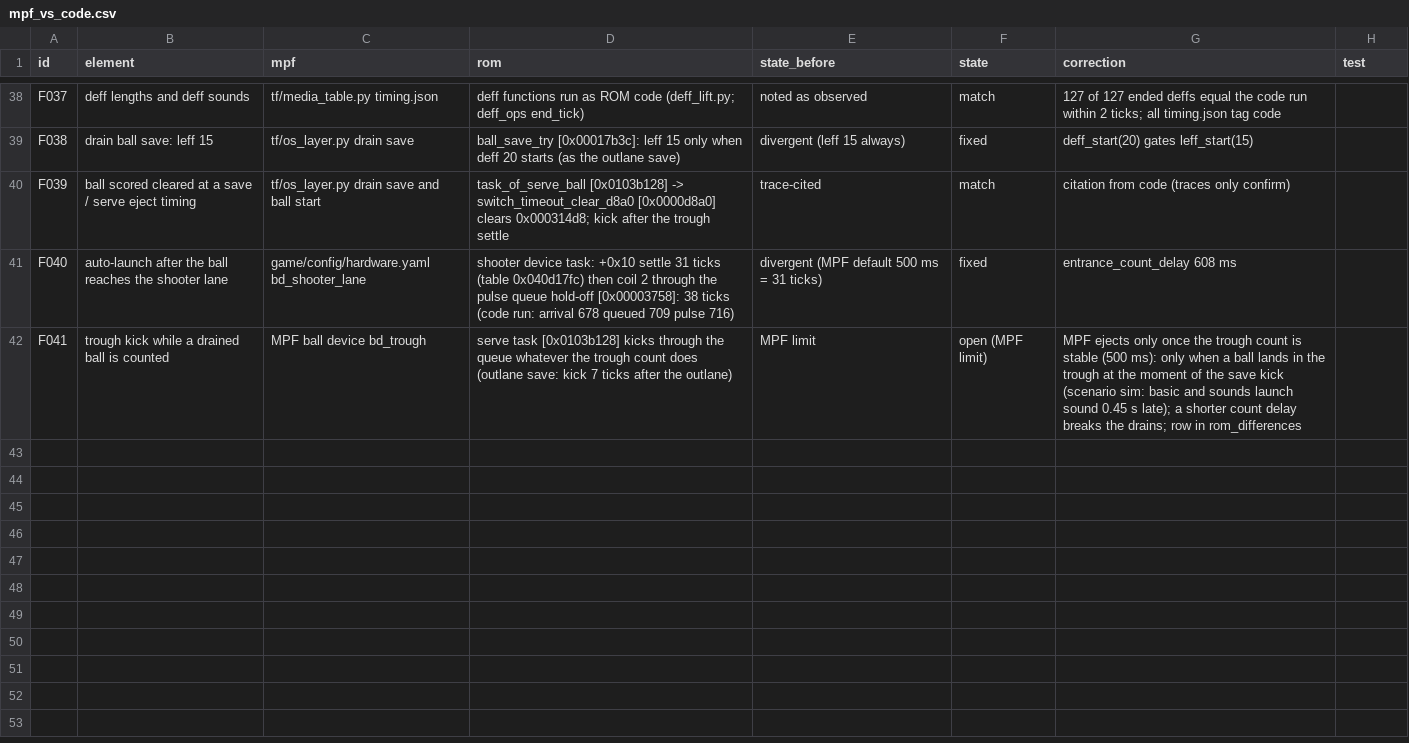
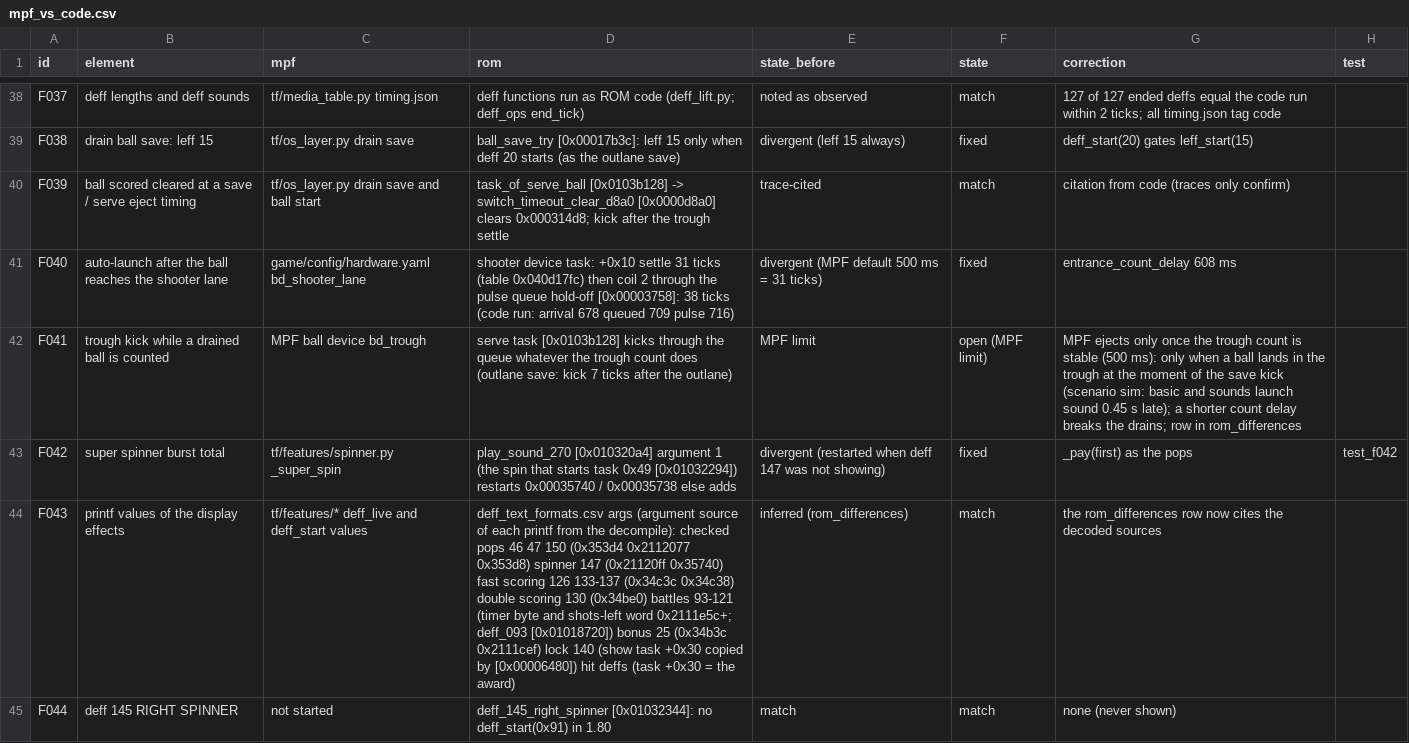
Before and after one commit to Ashram56/Transformers-MPF, a CSV file: docs/qa/final/mpf_vs_code.csv, drawn as a sheet; only a part is shown, gaps mark what is left out; the diff names each change by its address in the sheet, - before the commit and + after, or states it on an @@ line.

```diff
--- a/docs/qa/final/mpf_vs_code.csv
+++ b/docs/qa/final/mpf_vs_code.csv
+row 43: F042 | super spinner burst total | tf/features/spinner.py _super_spin | play_sound_270 [0x010320a4] argument 1 (the spin that starts task 0x49 [0x01032294]) restarts 0x00035740 / 0x00035738 else adds | divergent (restarted when deff 147 was not showing) | fixed | _pay(first) as the pops | test_f042
+row 44: F043 | printf values of the display effects | tf/features/* deff_live and deff_start values | deff_text_formats.csv args (argument source of each printf from the decompile): checked pops 46 47 150 (0x353d4 0x2112077 0x353d8) spinner 147 (0x21120ff 0x35740) fast scoring 126 133-137 (0x34c3c 0x34c38) double scoring 130 (0x34be0) battles 93-121 (timer byte and shots-left word 0x2111e5c+; deff_093 [0x01018720]) bonus 25 (0x34b3c 0x2111cef) lock 140 (show task +0x30 copied by [0x00006480]) hit deffs (task +0x30 = the award) | inferred (rom_differences) | match | the rom_differences row now cites the decoded sources
+row 45: F044 | deff 145 RIGHT SPINNER | not started | deff_145_right_spinner [0x01032344]: no deff_start(0x91) in 1.80 | match | match | none (never shown)
```
Also changed, not shown: 3 other files.
